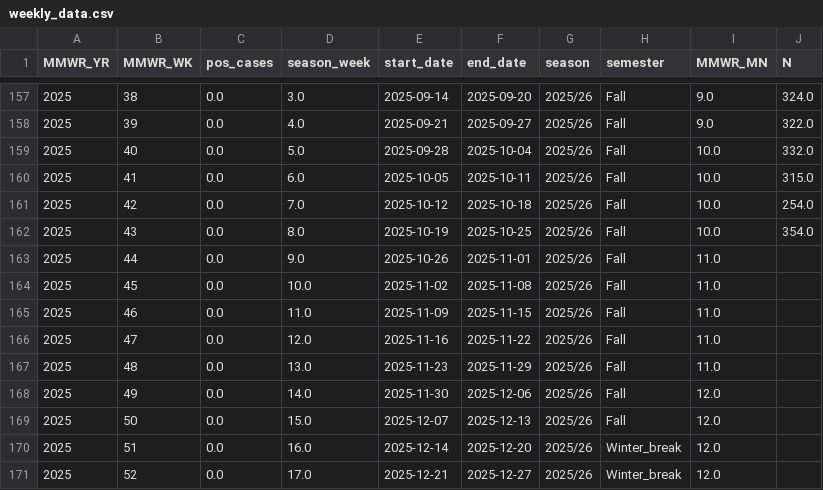
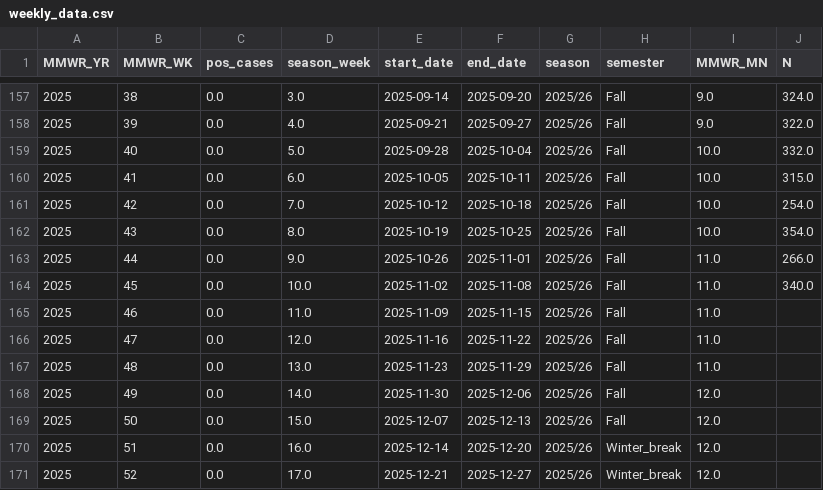
Before and after one commit to computationalUncertaintyLab/lehigh_flu_public, a CSV file: webapp/analysis_data/weekly_data.csv, drawn as a sheet; only a part is shown, gaps mark what is left out.

```diff
--- a/webapp/analysis_data/weekly_data.csv
+++ b/webapp/analysis_data/weekly_data.csv
@@ -162,4 +162,4 @@ MMWR_YR,MMWR_WK,pos_cases,season_week,start_date,end_date,season,semester,MMWR_M
 2025,43,0.0,8.0,2025-10-19,2025-10-25,2025/26,Fall,10.0,354.0
-2025,44,0.0,9.0,2025-10-26,2025-11-01,2025/26,Fall,11.0,
-2025,45,0.0,10.0,2025-11-02,2025-11-08,2025/26,Fall,11.0,
+2025,44,0.0,9.0,2025-10-26,2025-11-01,2025/26,Fall,11.0,266.0
+2025,45,0.0,10.0,2025-11-02,2025-11-08,2025/26,Fall,11.0,340.0
 2025,46,0.0,11.0,2025-11-09,2025-11-15,2025/26,Fall,11.0,
```
Also changed, not shown: webapp/analysis_data/influenza_like_illness.csv, 4 other files.
